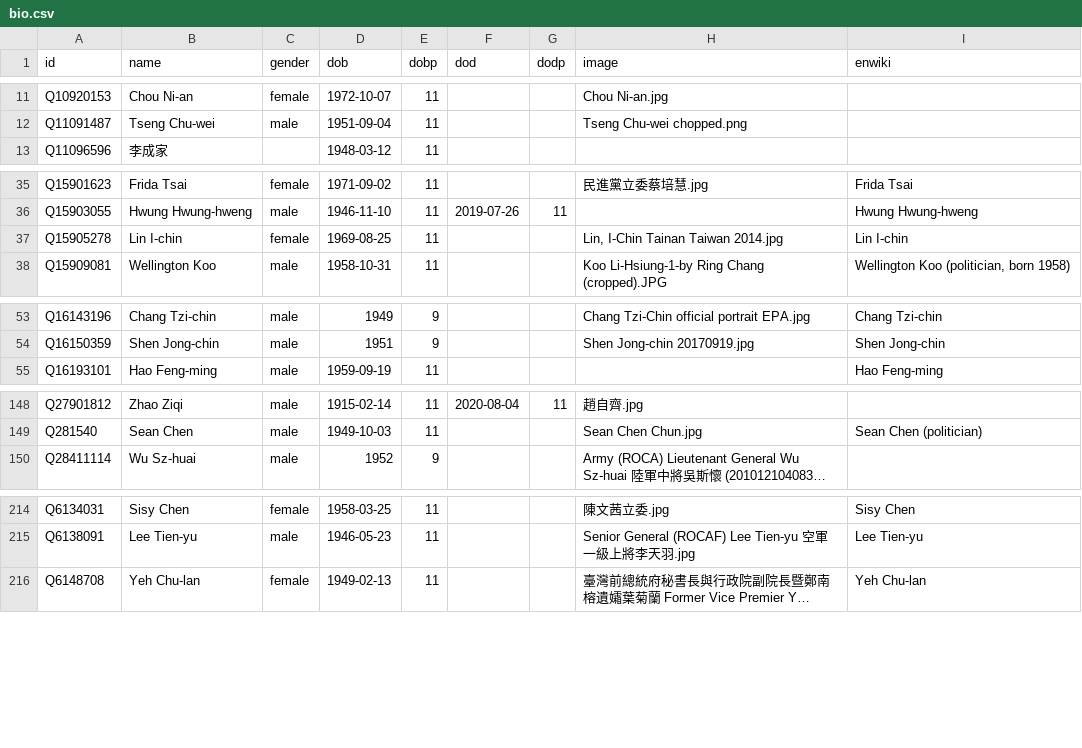
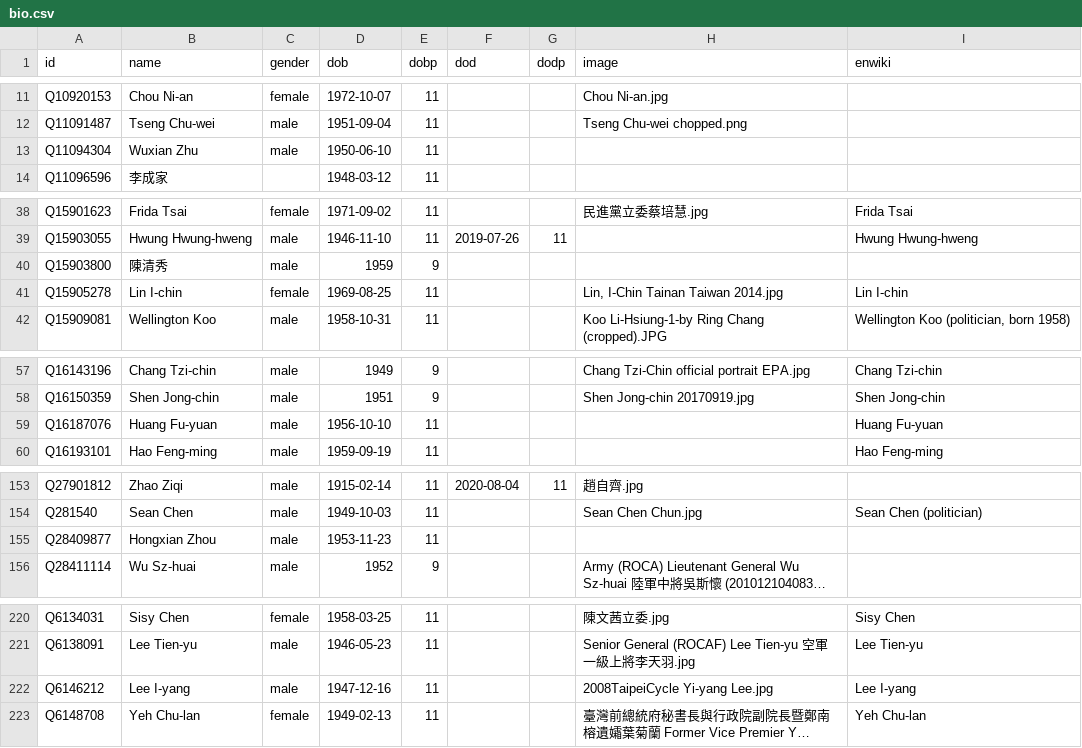
Before and after one commit to every-politician-scrapers/taiwan, a CSV file: html/bio.csv, drawn as a sheet; only a part is shown, gaps mark what is left out; long unchanged cells end in …; the diff covers the shown part only; the diff names each change by its address in the sheet, - before the commit and + after, or states it on an @@ line.

```diff
--- a/html/bio.csv
+++ b/html/bio.csv
+row 13: Q11094304 | Wuxian Zhu | male | 1950-06-10 | 11
+row 40: Q15903800 | 陳清秀 | male | 1959 | 9
+row 59: Q16187076 | Huang Fu-yuan | male | 1956-10-10 | 11 |  |  |  | Huang Fu-yuan
+row 155: Q28409877 | Hongxian Zhou | male | 1953-11-23 | 11
+row 222: Q6146212 | Lee I-yang | male | 1947-12-16 | 11 |  |  | 2008TaipeiCycle Yi-yang Lee.jpg | Lee I-yang
```
Also changed, not shown: 3 added rows elsewhere in this file, html/holders21.csv, html/predecessors.csv, 1 other file.
